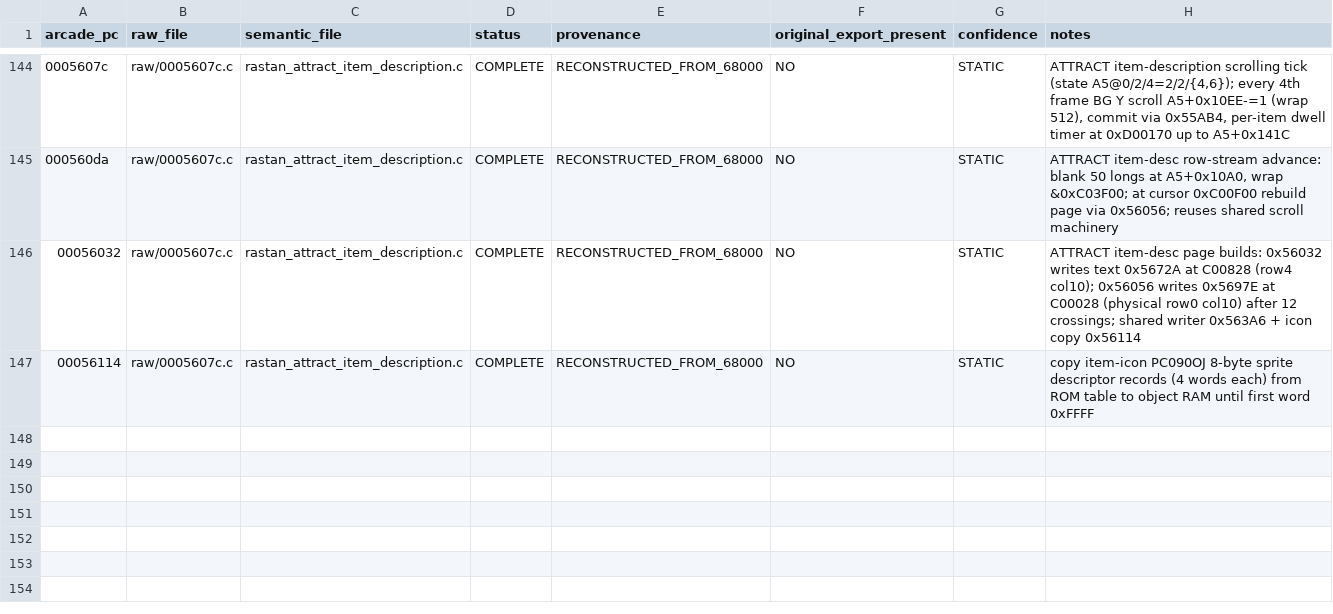
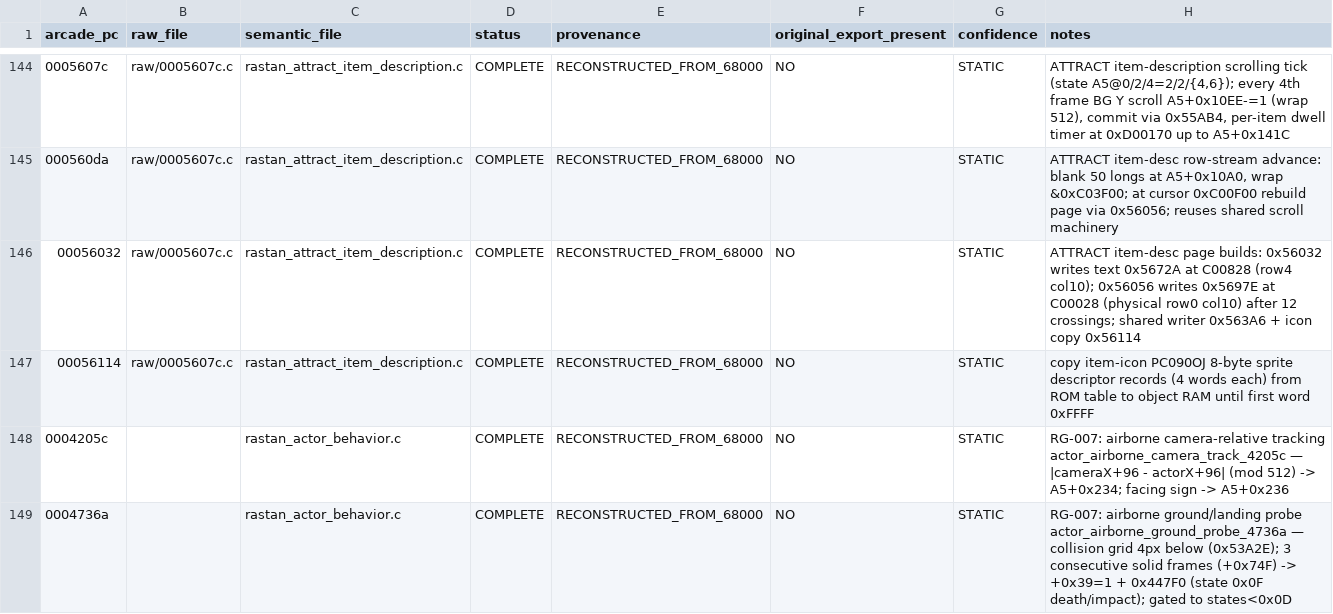
Before and after one commit to tigheklory/rastan-genesis, a CSV file: analysis/decompilation/c/function_coverage.csv, drawn as a sheet; only a part is shown, gaps mark what is left out; the diff covers the shown part only.

```diff
--- a/analysis/decompilation/c/function_coverage.csv
+++ b/analysis/decompilation/c/function_coverage.csv
@@ -147 +147,3 @@ arcade_pc,raw_file,semantic_file,status,provenance,original_export_present,confi
 00056114,raw/0005607c.c,rastan_attract_item_description.c,COMPLETE,RECONSTRUCTED_FROM_68000,NO,STATIC,"copy item-icon PC090OJ 8-byte sprite descriptor records (4 words each) from ROM table to object RAM until first word 0xFFFF"
+0004205c,,rastan_actor_behavior.c,COMPLETE,RECONSTRUCTED_FROM_68000,NO,STATIC,"RG-007: airborne camera-relative tracking actor_airborne_camera_track_4205c — |cameraX+96 - actorX+96| (mod 512) -> A5+0x234; facing sign -> A5+0x236"
+0004736a,,rastan_actor_behavior.c,COMPLETE,RECONSTRUCTED_FROM_68000,NO,STATIC,"RG-007: airborne ground/landing probe actor_airborne_ground_probe_4736a — collision grid 4px below (0x53A2E); 3 consecutive solid frames (+0x74F) -> +0x39=1 + 0x447F0 (state 0x0F death/impact); gated to states<0x0D"
```
Also changed, not shown: 1 added row and 11 edited cells elsewhere in this file, analysis/decompilation/c/z80/z80_function_coverage.csv, 56 other files.
